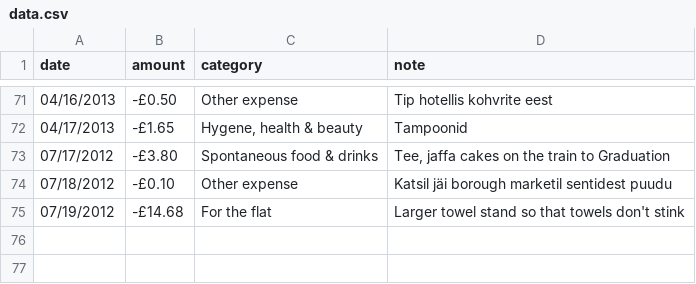
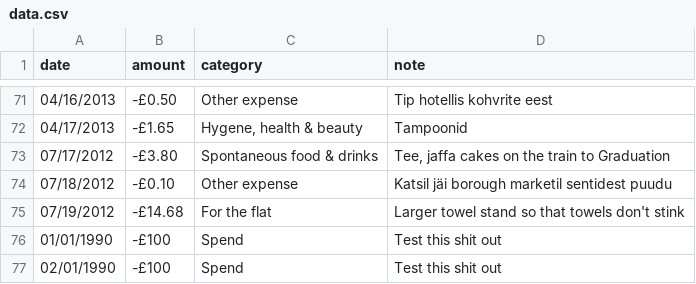
Before and after one commit to argentum47/Fio, a CSV file: public/data.csv, drawn as a sheet; only a part is shown, gaps mark what is left out.

```diff
--- a/public/data.csv
+++ b/public/data.csv
@@ -75 +75,3 @@ date,amount,category,note
 07/19/2012,-£14.68,"For the flat","Larger towel stand so that towels don't stink"
+01/01/1990,-£100,"Spend","Test this shit out"
+02/01/1990,-£100,"Spend","Test this shit out"
```
Also changed, not shown: 2 other files.
